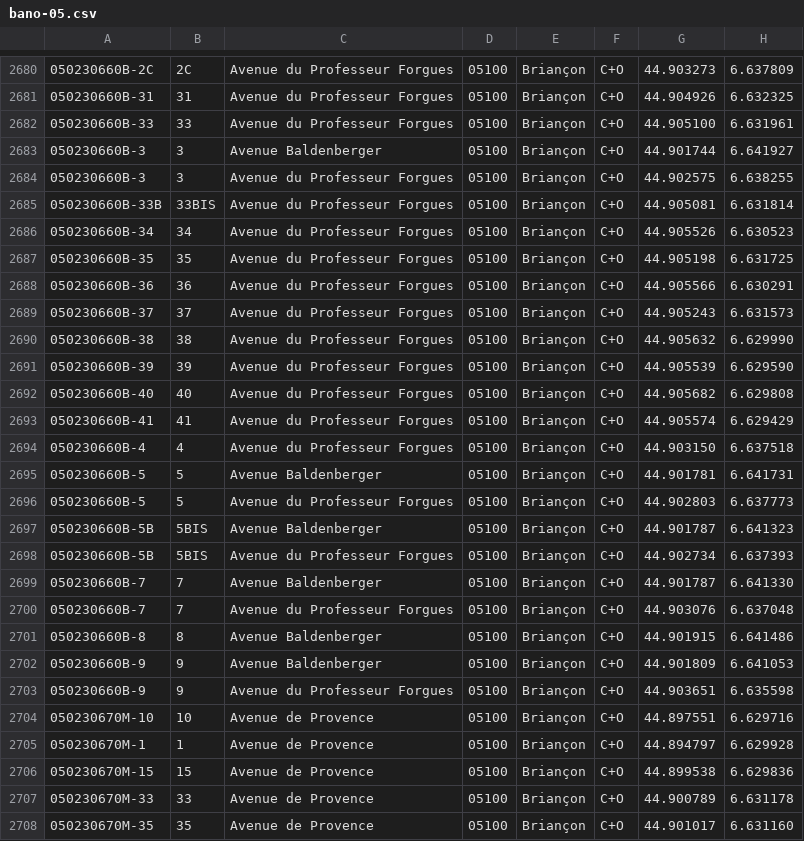
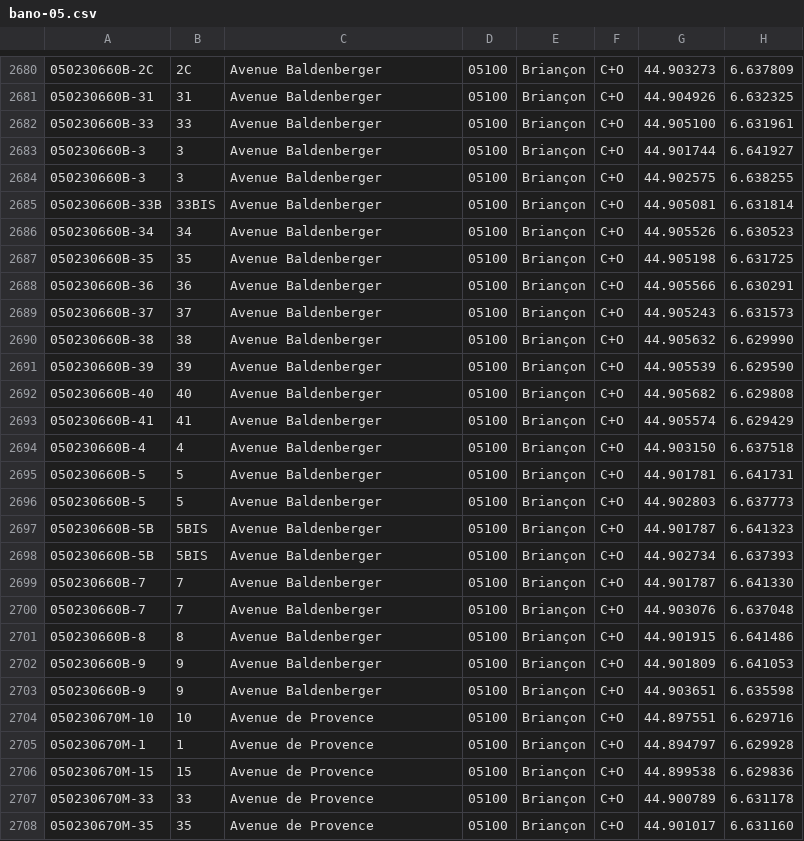
Before and after one commit to osm-fr/bano-data, a CSV file: bano-05.csv, drawn as a sheet; only a part is shown, gaps mark what is left out; the diff covers the shown part only.

```diff
--- a/bano-05.csv
+++ b/bano-05.csv
@@ -2680,25 +2680,25 @@
-050230660B-2C,2C,Avenue du Professeur Forgues,05100,Briançon,C+O,44.903273,6.637809
-050230660B-31,31,Avenue du Professeur Forgues,05100,Briançon,C+O,44.904926,6.632325
-050230660B-33,33,Avenue du Professeur Forgues,05100,Briançon,C+O,44.905100,6.631961
+050230660B-2C,2C,Avenue Baldenberger,05100,Briançon,C+O,44.903273,6.637809
+050230660B-31,31,Avenue Baldenberger,05100,Briançon,C+O,44.904926,6.632325
+050230660B-33,33,Avenue Baldenberger,05100,Briançon,C+O,44.905100,6.631961
 050230660B-3,3,Avenue Baldenberger,05100,Briançon,C+O,44.901744,6.641927
-050230660B-3,3,Avenue du Professeur Forgues,05100,Briançon,C+O,44.902575,6.638255
-050230660B-33B,33BIS,Avenue du Professeur Forgues,05100,Briançon,C+O,44.905081,6.631814
-050230660B-34,34,Avenue du Professeur Forgues,05100,Briançon,C+O,44.905526,6.630523
-050230660B-35,35,Avenue du Professeur Forgues,05100,Briançon,C+O,44.905198,6.631725
-050230660B-36,36,Avenue du Professeur Forgues,05100,Briançon,C+O,44.905566,6.630291
-050230660B-37,37,Avenue du Professeur Forgues,05100,Briançon,C+O,44.905243,6.631573
-050230660B-38,38,Avenue du Professeur Forgues,05100,Briançon,C+O,44.905632,6.629990
-050230660B-39,39,Avenue du Professeur Forgues,05100,Briançon,C+O,44.905539,6.629590
-050230660B-40,40,Avenue du Professeur Forgues,05100,Briançon,C+O,44.905682,6.629808
-050230660B-41,41,Avenue du Professeur Forgues,05100,Briançon,C+O,44.905574,6.629429
-050230660B-4,4,Avenue du Professeur Forgues,05100,Briançon,C+O,44.903150,6.637518
+050230660B-3,3,Avenue Baldenberger,05100,Briançon,C+O,44.902575,6.638255
+050230660B-33B,33BIS,Avenue Baldenberger,05100,Briançon,C+O,44.905081,6.631814
+050230660B-34,34,Avenue Baldenberger,05100,Briançon,C+O,44.905526,6.630523
+050230660B-35,35,Avenue Baldenberger,05100,Briançon,C+O,44.905198,6.631725
+050230660B-36,36,Avenue Baldenberger,05100,Briançon,C+O,44.905566,6.630291
+050230660B-37,37,Avenue Baldenberger,05100,Briançon,C+O,44.905243,6.631573
+050230660B-38,38,Avenue Baldenberger,05100,Briançon,C+O,44.905632,6.629990
+050230660B-39,39,Avenue Baldenberger,05100,Briançon,C+O,44.905539,6.629590
+050230660B-40,40,Avenue Baldenberger,05100,Briançon,C+O,44.905682,6.629808
+050230660B-41,41,Avenue Baldenberger,05100,Briançon,C+O,44.905574,6.629429
+050230660B-4,4,Avenue Baldenberger,05100,Briançon,C+O,44.903150,6.637518
 050230660B-5,5,Avenue Baldenberger,05100,Briançon,C+O,44.901781,6.641731
-050230660B-5,5,Avenue du Professeur Forgues,05100,Briançon,C+O,44.902803,6.637773
+050230660B-5,5,Avenue Baldenberger,05100,Briançon,C+O,44.902803,6.637773
 050230660B-5B,5BIS,Avenue Baldenberger,05100,Briançon,C+O,44.901787,6.641323
-050230660B-5B,5BIS,Avenue du Professeur Forgues,05100,Briançon,C+O,44.902734,6.637393
+050230660B-5B,5BIS,Avenue Baldenberger,05100,Briançon,C+O,44.902734,6.637393
 050230660B-7,7,Avenue Baldenberger,05100,Briançon,C+O,44.901787,6.641330
-050230660B-7,7,Avenue du Professeur Forgues,05100,Briançon,C+O,44.903076,6.637048
+050230660B-7,7,Avenue Baldenberger,05100,Briançon,C+O,44.903076,6.637048
 050230660B-8,8,Avenue Baldenberger,05100,Briançon,C+O,44.901915,6.641486
 050230660B-9,9,Avenue Baldenberger,05100,Briançon,C+O,44.901809,6.641053
-050230660B-9,9,Avenue du Professeur Forgues,05100,Briançon,C+O,44.903651,6.635598
+050230660B-9,9,Avenue Baldenberger,05100,Briançon,C+O,44.903651,6.635598
 050230670M-10,10,Avenue de Provence,05100,Briançon,C+O,44.897551,6.629716
```
Also changed, not shown: 20 edited cells elsewhere in this file, 10 other files.
